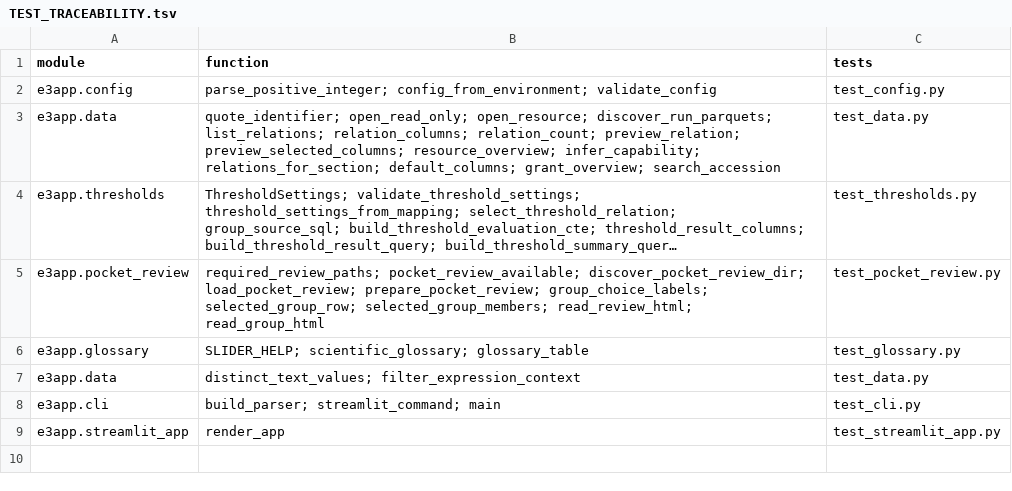
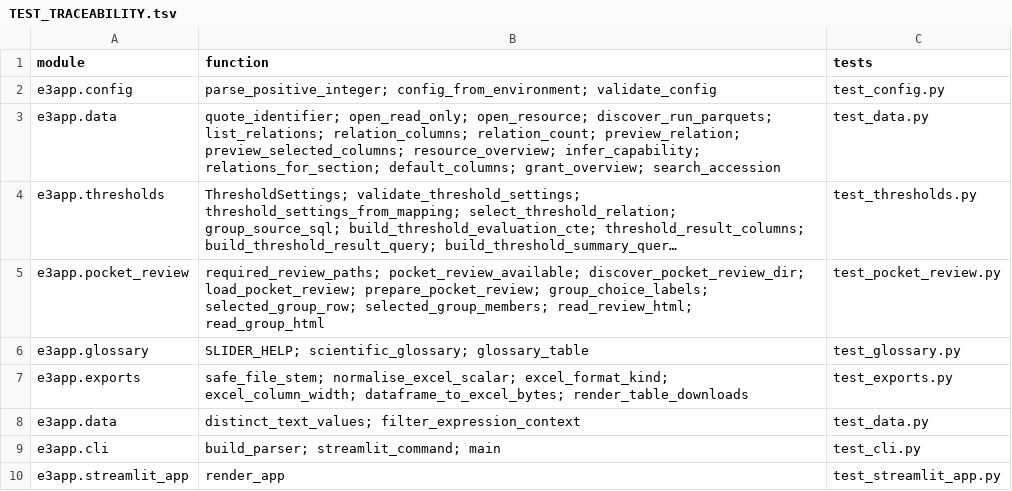
Before and after one commit to peterthorpe5/E3_project_draft, a TSV file: e3_python_app/docs/TEST_TRACEABILITY.tsv, drawn as a sheet; long unchanged cells end in …; the diff names each change by its address in the sheet, - before the commit and + after, or states it on an @@ line.

Commit message:
excel

```diff
--- a/e3_python_app/docs/TEST_TRACEABILITY.tsv
+++ b/e3_python_app/docs/TEST_TRACEABILITY.tsv
+row 7: e3app.exports | safe_file_stem; normalise_excel_scalar; excel_format_kind; excel_column_width; dataframe_to_excel_bytes; render_table_downloads | test_exports.py
```
Also changed, not shown: 25 other files.
